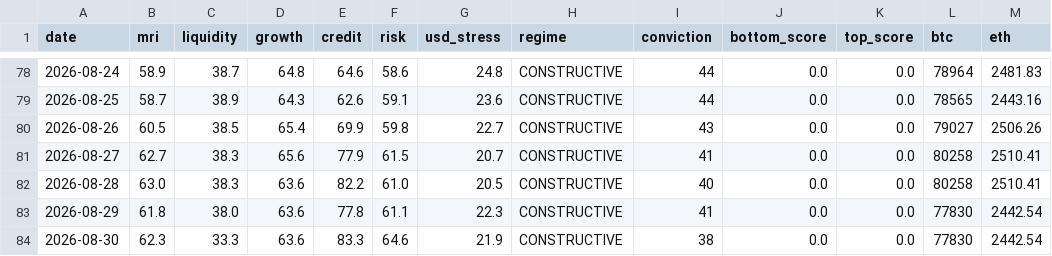
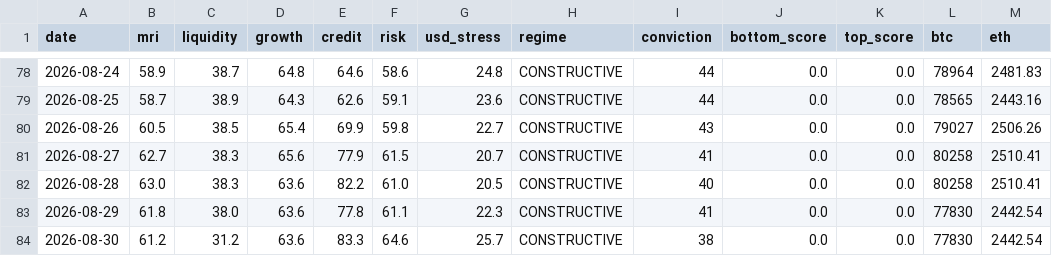
Before and after one commit to noahdeitmerg-svg/makro-dashboard, a CSV file: history.csv, drawn as a sheet; only a part is shown, gaps mark what is left out.

```diff
--- a/history.csv
+++ b/history.csv
@@ -83,2 +83,2 @@ date,mri,liquidity,growth,credit,risk,usd_stress,regime,conviction,bottom_score,
 2026-08-29,61.8,38.0,63.6,77.8,61.1,22.3,CONSTRUCTIVE,41,0.0,0.0,77830,2442.54
-2026-08-30,62.3,33.3,63.6,83.3,64.6,21.9,CONSTRUCTIVE,38,0.0,0.0,77830,2442.54
+2026-08-30,61.2,31.2,63.6,83.3,64.6,25.7,CONSTRUCTIVE,38,0.0,0.0,77830,2442.54
```
Also changed, not shown: 2 other files.
